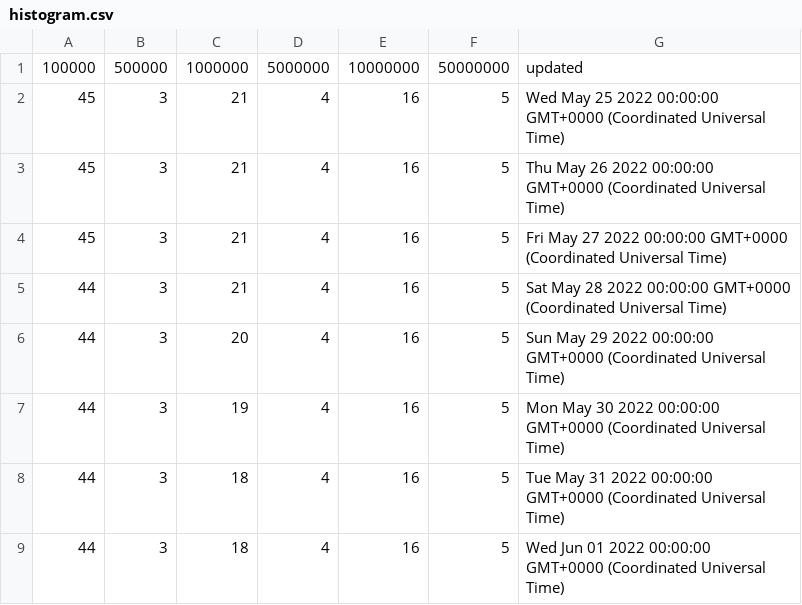
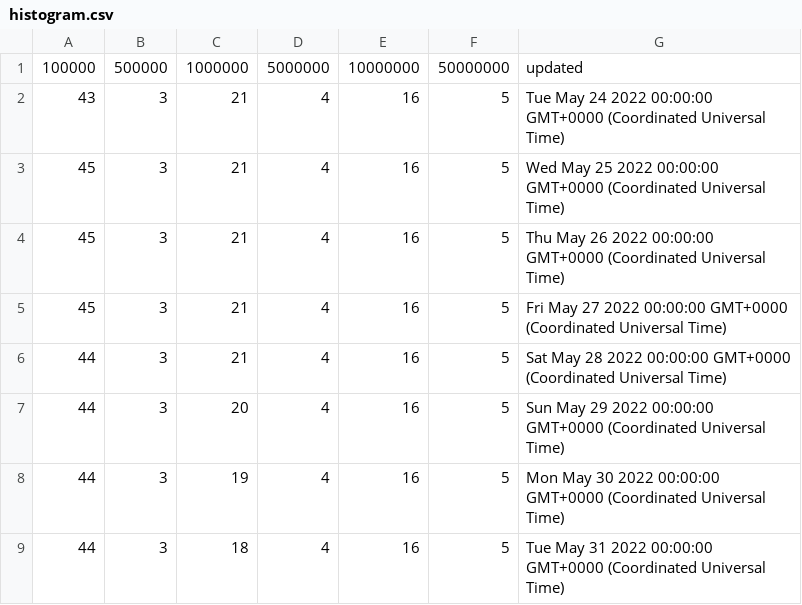
Before and after one commit to layer2tech/mercury-explorer, a CSV file: api/histogram.csv, drawn as a sheet; only a part is shown; the shorter side is filled out with more unchanged rows.

Commit message:
Auto Delete

```diff
--- a/api/histogram.csv
+++ b/api/histogram.csv
@@ -1,2 +1,3 @@
 100000,500000,1000000,5000000,10000000,50000000,updated
+43,3,21,4,16,5,Tue May 24 2022 00:00:00 GMT+0000 (Coordinated Universal Time)
 45,3,21,4,16,5,Wed May 25 2022 00:00:00 GMT+0000 (Coordinated Universal Time)
```
